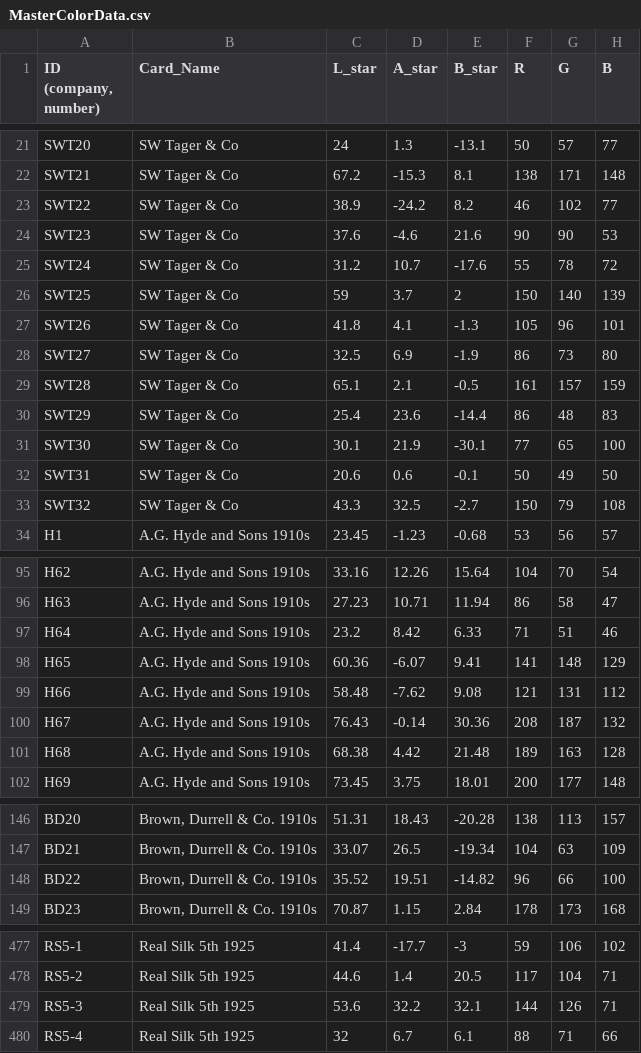
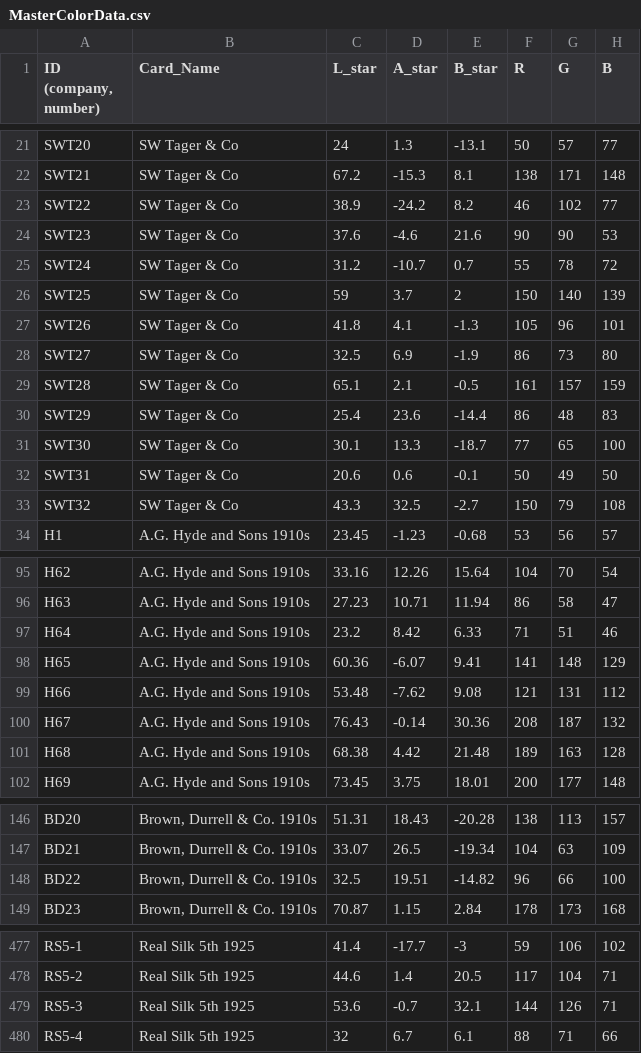
Before and after one commit to akjorns/color-viewer-app, a CSV file: MasterColorData.csv, drawn as a sheet; only a part is shown, gaps mark what is left out.

Commit message:
corrections up to 500

```diff
--- a/MasterColorData.csv
+++ b/MasterColorData.csv
@@ -24,3 +24,3 @@ SWT22,SW Tager & Co,38.9,-24.2,8.2,46,102,77
 SWT23,SW Tager & Co,37.6,-4.6,21.6,90,90,53
-SWT24,SW Tager & Co,31.2,10.7,-17.6,55,78,72
+SWT24,SW Tager & Co,31.2,-10.7,0.7,55,78,72
 SWT25,SW Tager & Co,59,3.7,2,150,140,139
@@ -30,3 +30,3 @@ SWT28,SW Tager & Co,65.1,2.1,-0.5,161,157,159
 SWT29,SW Tager & Co,25.4,23.6,-14.4,86,48,83
-SWT30,SW Tager & Co,30.1,21.9,-30.1,77,65,100
+SWT30,SW Tager & Co,30.1,13.3,-18.7,77,65,100
 SWT31,SW Tager & Co,20.6,0.6,-0.1,50,49,50
@@ -98,3 +98,3 @@ H64,A.G. Hyde and Sons 1910s,23.2,8.42,6.33,71,51,46
 H65,A.G. Hyde and Sons 1910s,60.36,-6.07,9.41,141,148,129
-H66,A.G. Hyde and Sons 1910s,58.48,-7.62,9.08,121,131,112
+H66,A.G. Hyde and Sons 1910s,53.48,-7.62,9.08,121,131,112
 H67,A.G. Hyde and Sons 1910s,76.43,-0.14,30.36,208,187,132
@@ -147,3 +147,3 @@ BD20,"Brown, Durrell & Co. 1910s",51.31,18.43,-20.28,138,113,157
 BD21,"Brown, Durrell & Co. 1910s",33.07,26.5,-19.34,104,63,109
-BD22,"Brown, Durrell & Co. 1910s",35.52,19.51,-14.82,96,66,100
+BD22,"Brown, Durrell & Co. 1910s",32.5,19.51,-14.82,96,66,100
 BD23,"Brown, Durrell & Co. 1910s",70.87,1.15,2.84,178,173,168
@@ -478,3 +478,3 @@ RS5-1,Real Silk 5th 1925,41.4,-17.7,-3,59,106,102
 RS5-2,Real Silk 5th 1925,44.6,1.4,20.5,117,104,71
-RS5-3,Real Silk 5th 1925,53.6,32.2,32.1,144,126,71
+RS5-3,Real Silk 5th 1925,53.6,-0.7,32.1,144,126,71
 RS5-4,Real Silk 5th 1925,32,6.7,6.1,88,71,66
```
